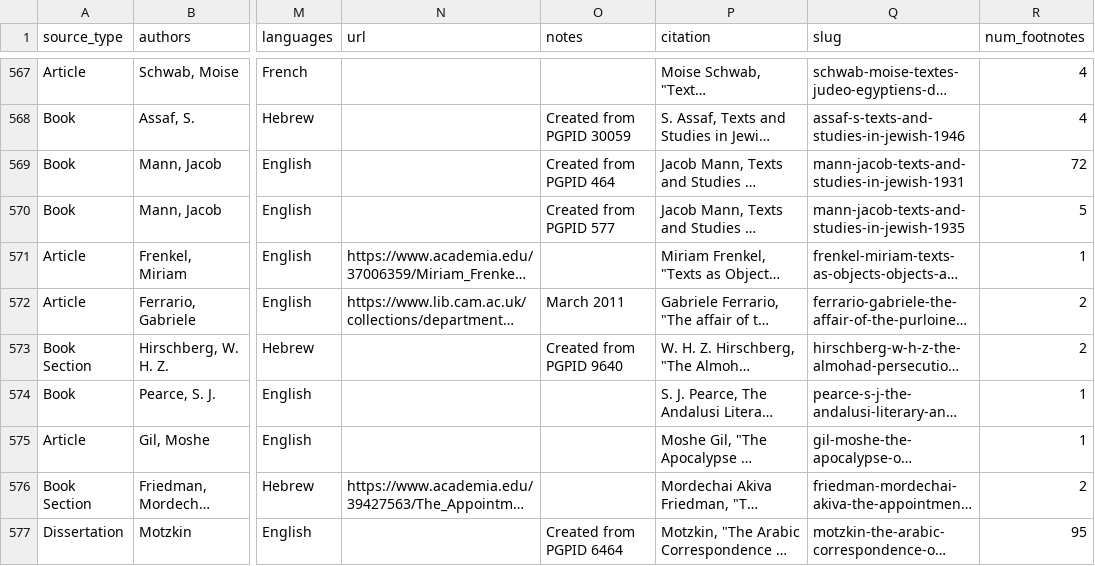
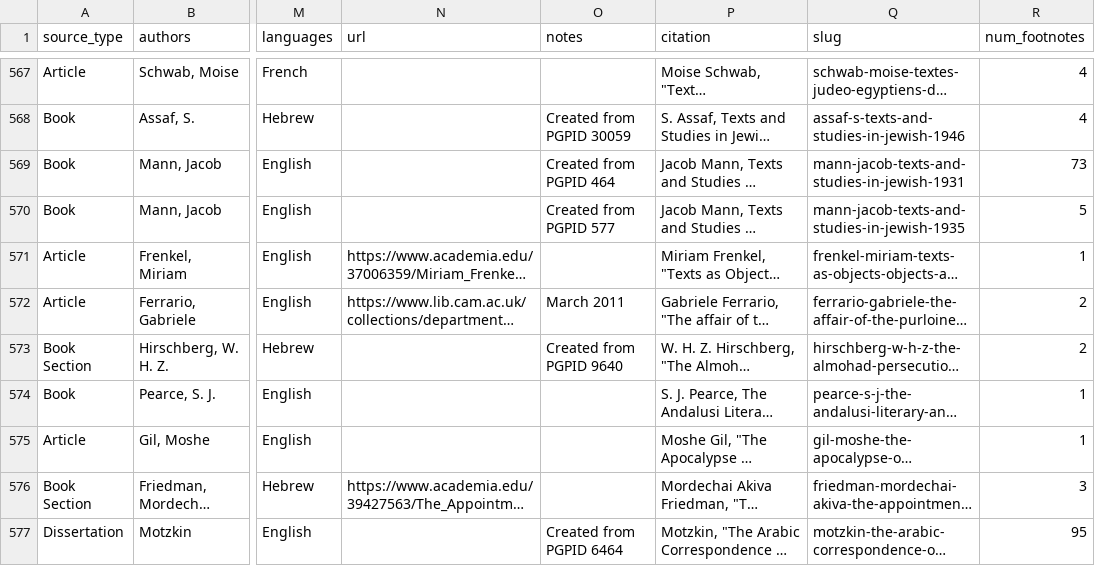
Before and after one commit to princetongenizalab/pgp-metadata, a CSV file: data/sources.csv, drawn as a sheet; only a part is shown, gaps mark what is left out; long unchanged cells end in …; the diff names each change by its address in the sheet, - before the commit and + after, or states it on an @@ line.

Commit message:
Automated metadata export from PGP - sources
Co-authored-by: Matthew Dudley

```diff
--- a/data/sources.csv
+++ b/data/sources.csv
-R569 (num_footnotes): 72
+R569 (num_footnotes): 73
-R576 (num_footnotes): 2
+R576 (num_footnotes): 3
```
